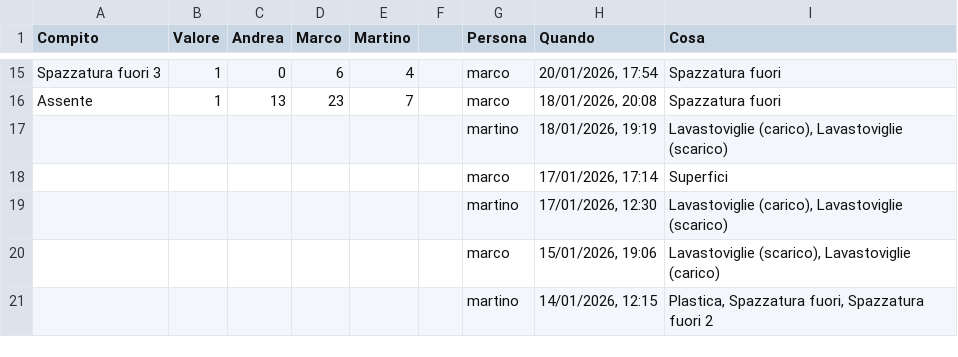
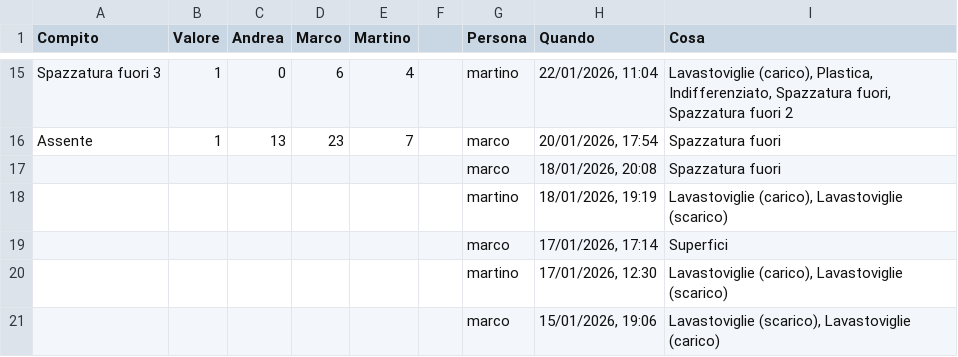
Before and after one commit to BertrandPouget/litpii, a CSV file: data/chores.csv, drawn as a sheet; only a part is shown, gaps mark what is left out; the shorter side is filled out with more unchanged rows; the diff covers the shown part only; the diff names each change by its address in the sheet, - before the commit and + after, or states it on an @@ line.

Commit message:
Update chores for martino

```diff
--- a/data/chores.csv
+++ b/data/chores.csv
-G15 (Persona): marco
+G15 (Persona): martino
-H15 (Quando): 20/01/2026, 17:54
+H15 (Quando): 22/01/2026, 11:04
-I15 (Cosa): Spazzatura fuori
+I15 (Cosa): Lavastoviglie (carico), Plastica, Indifferenziato, Spazzatura fuori, Spazzatura fuori 2
-H16 (Quando): 18/01/2026, 20:08
+H16 (Quando): 20/01/2026, 17:54
+row 17:  |  |  |  |  |  | marco | 18/01/2026, 20:08 | Spazzatura fuori
```
Also changed, not shown: 30 edited cells elsewhere in this file.
